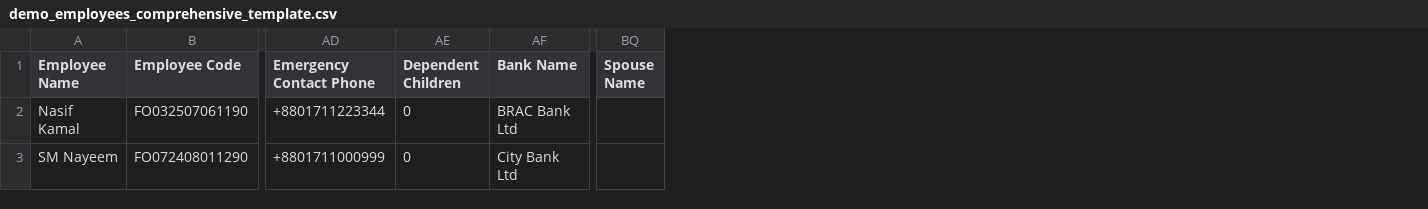
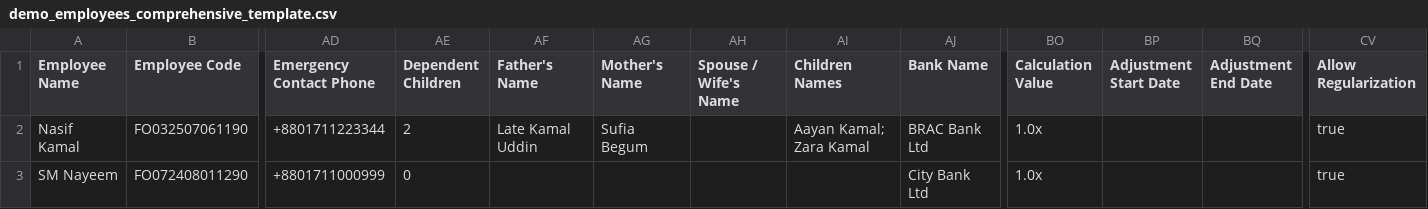
Before and after one commit to nasif-jaago/JAAGO-HUB-v2.2, a CSV file: apps/web/public/demo_employees_comprehensive_template.csv, drawn as a sheet; only a part is shown, gaps mark what is left out; removed rows and columns are numbered as before the commit, all else as after; the diff names each change by its address in the sheet, - before the commit and + after, or states it on an @@ line.

Commit message:
feat(pnc): add Family Info block (father, mother, spouse, children) across Employee Profile, My Profile, CSV import/export, and Supabase migration

```diff
--- a/apps/web/public/demo_employees_comprehensive_template.csv
+++ b/apps/web/public/demo_employees_comprehensive_template.csv
+column AF (Father's Name), row 2: Late Kamal Uddin
+column AG (Mother's Name), row 2: Sufia Begum
+column AH (Spouse / Wife's Name), empty
+column AI (Children Names), row 2: Aayan Kamal; Zara Kamal
+column BO (Calculation Value), rows 2-3: 1.0x | 1.0x
+column BP (Adjustment Start Date), empty
+column BQ (Adjustment End Date), empty
-column BQ (Spouse Name), empty
+column CV (Allow Regularization), rows 2-3: true | true
-AE2 (Dependent Children): 0
+AE2 (Dependent Children): 2
```
Also changed, not shown: 10 other files.
